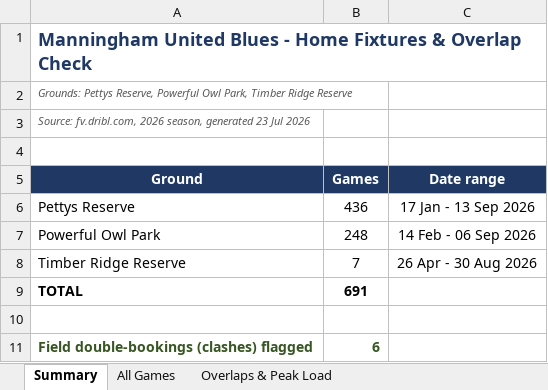
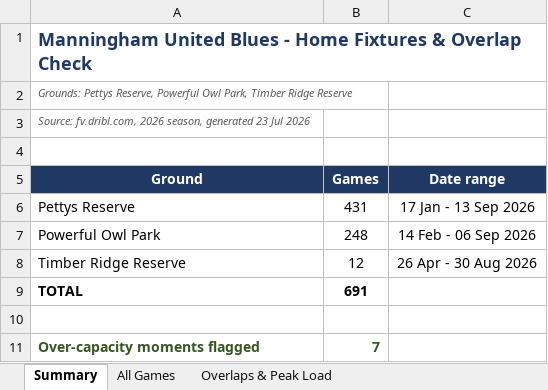
Before and after one commit to vmontuoro/MUFC, an Excel workbook: Manningham_fixtures_and_overlaps.xlsx, sheet Summary, drawn as a sheet; values as stored, in another font and other column widths than the file's, no borders; removed rows and columns are numbered as before the commit, all else as after; the diff names each change by its address in the sheet, - before the commit and + after, or states it on an @@ line.

```diff
--- a/Manningham_fixtures_and_overlaps.xlsx (sheet Summary)
+++ b/Manningham_fixtures_and_overlaps.xlsx (sheet Summary)
-B6 (Games): 436
+B6 (Games): 431
-B8 (Games): 7
+B8 (Games): 12
-row 11: Field double-bookings (clashes) flagged | 6
+row 11: Over-capacity moments flagged | 7
```
Also changed, not shown: sheet All Games, sheet Overlaps & Peak Load, 8 other files.
